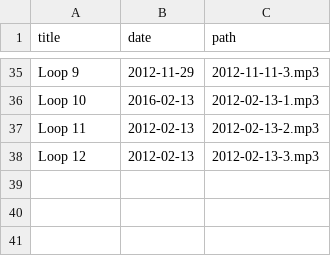
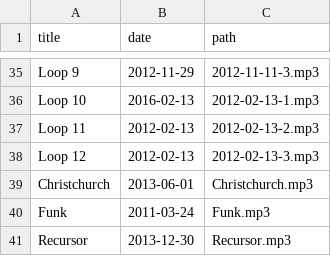
Before and after one commit to craigles/music, a CSV file: _data/recordings.csv, drawn as a sheet; only a part is shown, gaps mark what is left out; the diff names each change by its address in the sheet, - before the commit and + after, or states it on an @@ line.

Commit message:
Update recordings.csv

```diff
--- a/_data/recordings.csv
+++ b/_data/recordings.csv
+row 39: Christchurch | 2013-06-01 | Christchurch.mp3
+row 40: Funk | 2011-03-24 | Funk.mp3
+row 41: Recursor | 2013-12-30 | Recursor.mp3
```
